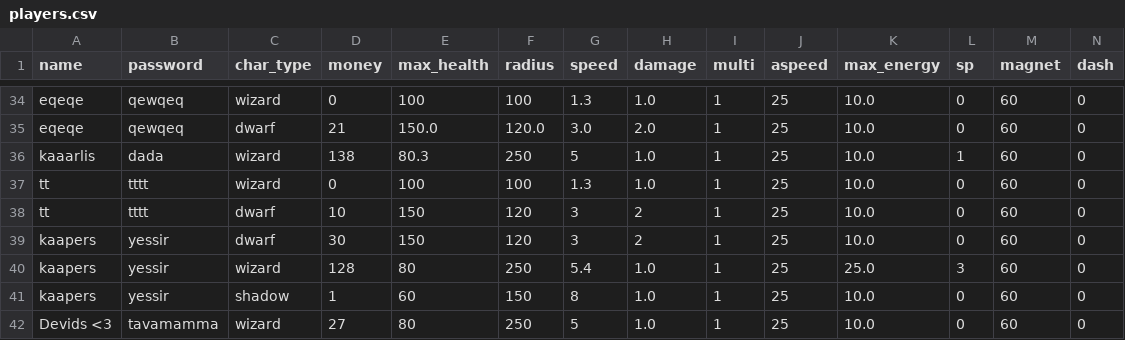
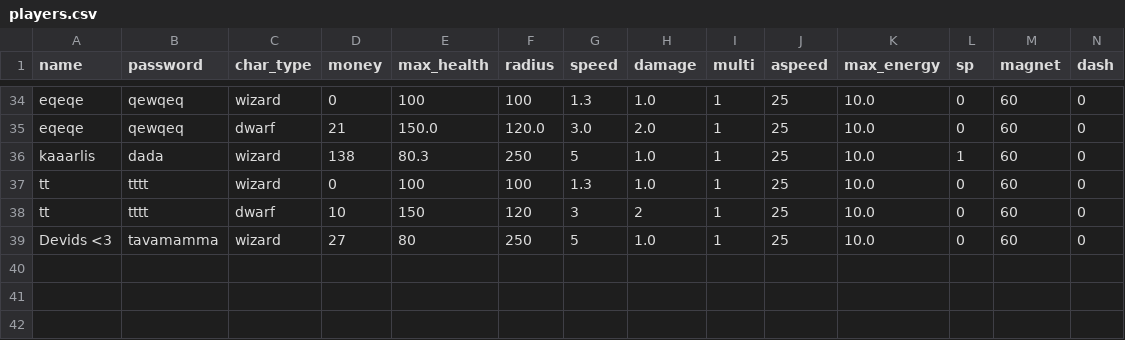
Before and after one commit to 24DP4KDzer/Incremental-Pulse-, a CSV file: data/players.csv, drawn as a sheet; only a part is shown, gaps mark what is left out; rows hold the shown columns only; the diff names each change by its address in the sheet, - before the commit and + after, or states it on an @@ line.

Commit message:
volume and playerdelete fix

```diff
--- a/data/players.csv
+++ b/data/players.csv
-row 39: kaapers | yessir | dwarf | 30 | 150 | 120 | 3 | 2 | 1 | 25 | 10.0 | 0 | 60 | 0
-row 40: kaapers | yessir | wizard | 128 | 80 | 250 | 5.4 | 1.0 | 1 | 25 | 25.0 | 3 | 60 | 0
-row 41: kaapers | yessir | shadow | 1 | 60 | 150 | 8 | 1.0 | 1 | 25 | 10.0 | 0 | 60 | 0
```
Also changed, not shown: 21 other files.
